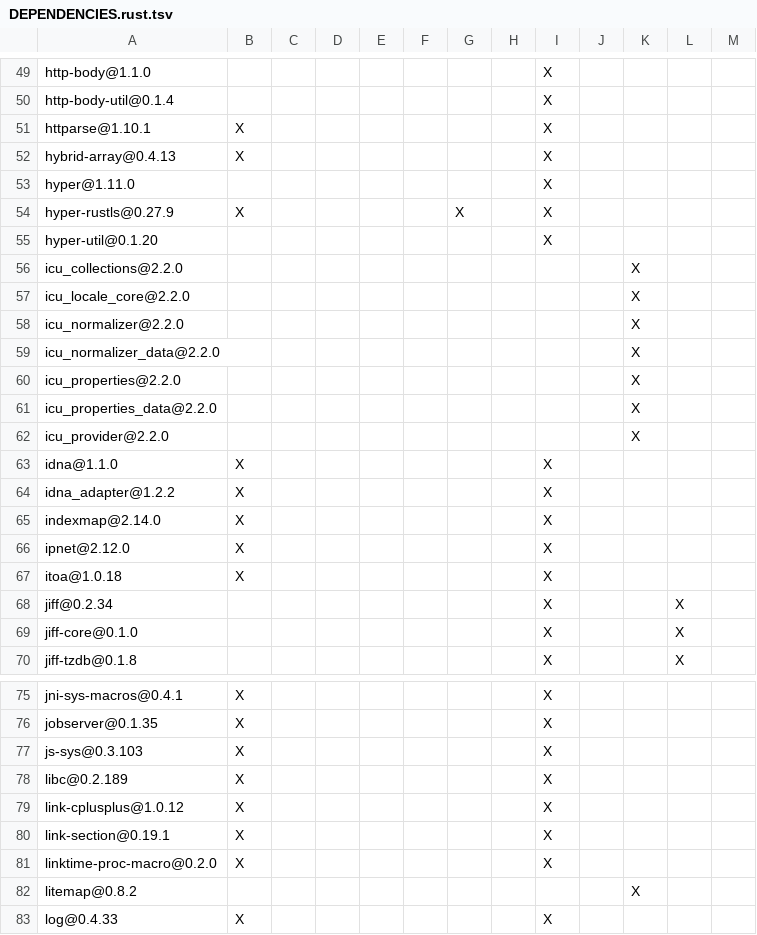
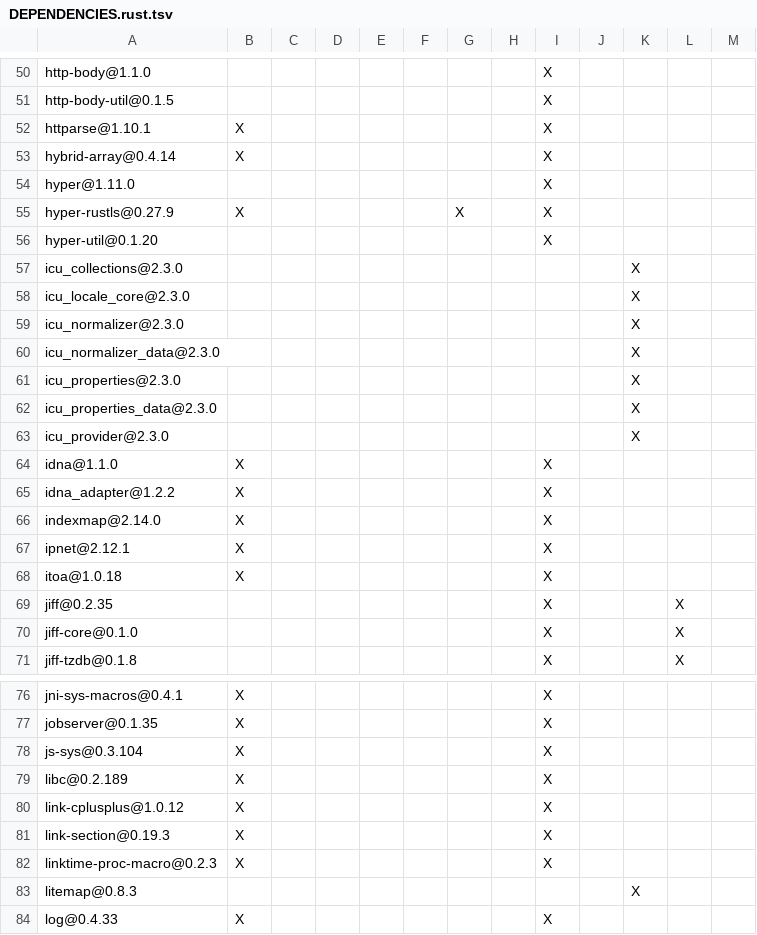
Before and after one commit to apache/opendal, a TSV file: bindings/cpp/DEPENDENCIES.rust.tsv, drawn as a sheet; only a part is shown, gaps mark what is left out; the diff covers the shown part only.

```diff
--- a/bindings/cpp/DEPENDENCIES.rust.tsv
+++ b/bindings/cpp/DEPENDENCIES.rust.tsv
@@ -50 +51 @@ http-body@1.1.0								X
-http-body-util@0.1.4								X
+http-body-util@0.1.5								X				
@@ -52 +53 @@ httparse@1.10.1	X							X
-hybrid-array@0.4.13	X							X
+hybrid-array@0.4.14	X							X				
@@ -56,7 +57,7 @@ hyper-util@0.1.20								X
-icu_collections@2.2.0										X
-icu_locale_core@2.2.0										X
-icu_normalizer@2.2.0										X
-icu_normalizer_data@2.2.0										X
-icu_properties@2.2.0										X
-icu_properties_data@2.2.0										X
-icu_provider@2.2.0										X
+icu_collections@2.3.0										X		
+icu_locale_core@2.3.0										X		
+icu_normalizer@2.3.0										X		
+icu_normalizer_data@2.3.0										X		
+icu_properties@2.3.0										X		
+icu_properties_data@2.3.0										X		
+icu_provider@2.3.0										X		
@@ -66 +67 @@ indexmap@2.14.0	X							X
-ipnet@2.12.0	X							X
+ipnet@2.12.1	X							X				
@@ -68 +69 @@ itoa@1.0.18	X							X
-jiff@0.2.34								X			X
+jiff@0.2.35								X			X	
@@ -77 +78 @@ jobserver@0.1.35	X							X
-js-sys@0.3.103	X							X
+js-sys@0.3.104	X							X				
@@ -80,3 +81,3 @@ link-cplusplus@1.0.12	X							X
-link-section@0.19.1	X							X
-linktime-proc-macro@0.2.0	X							X
-litemap@0.8.2										X
+link-section@0.19.3	X							X				
+linktime-proc-macro@0.2.3	X							X				
+litemap@0.8.3										X		
```
Also changed, not shown: 1 added row, 1 moved row and 48 edited cells elsewhere in this file, bindings/dotnet/DEPENDENCIES.rust.tsv, bindings/java/DEPENDENCIES.rust.tsv, 13 other files.
